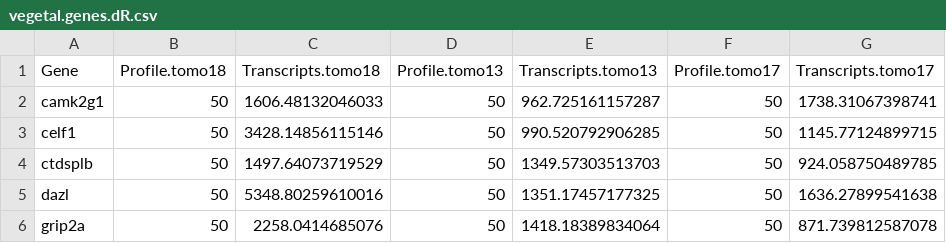
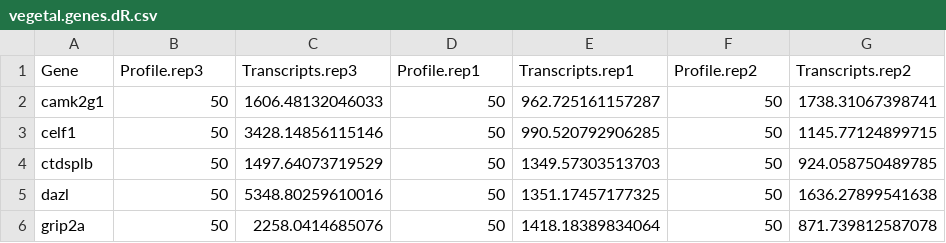
Before and after one commit to KarolineHoller/tomo-seq, a CSV file: vegetal.genes.dR.csv, drawn as a sheet; only a part is shown.

Commit message:
Update vegetal.genes.dR.csv

```diff
--- a/vegetal.genes.dR.csv
+++ b/vegetal.genes.dR.csv
@@ -1,2 +1,2 @@
-Gene,Profile.tomo18,Transcripts.tomo18,Profile.tomo13,Transcripts.tomo13,Profile.tomo17,Transcripts.tomo17
+Gene,Profile.rep3,Transcripts.rep3,Profile.rep1,Transcripts.rep1,Profile.rep2,Transcripts.rep2
 camk2g1,50,1606.48132046033,50,962.725161157287,50,1738.31067398741
```
